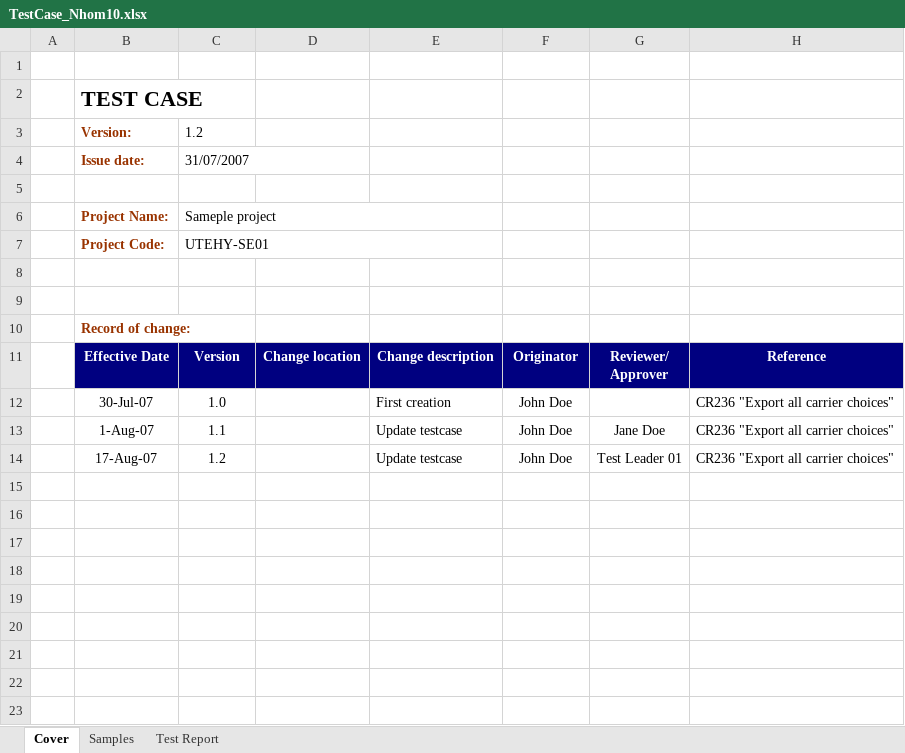
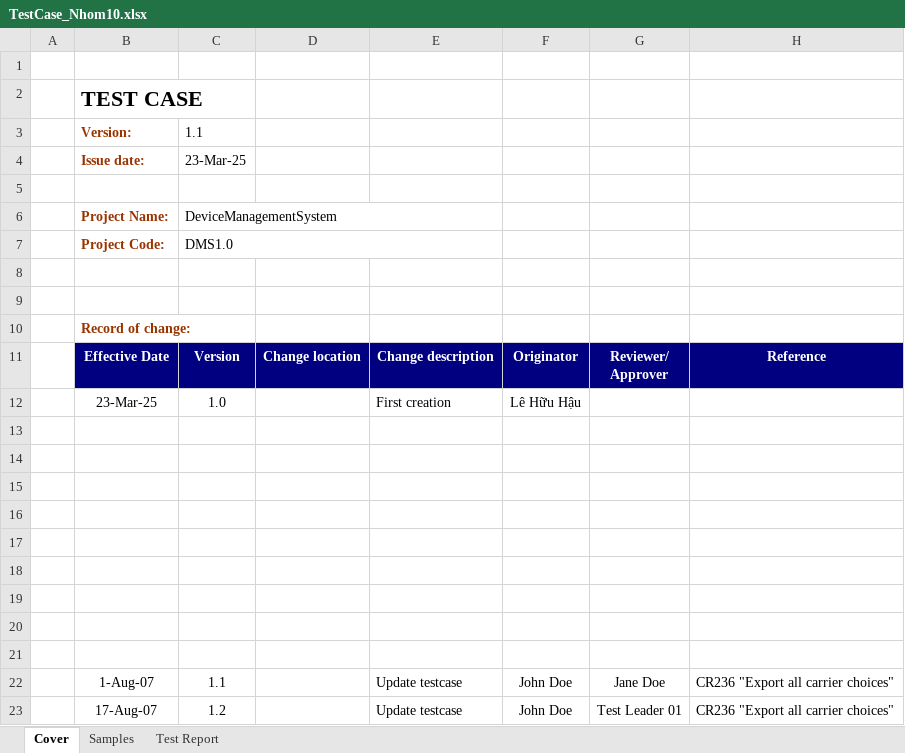
Before and after one commit to lehuuhau1231/equipment-maintenance-testing, an Excel workbook: TestCase_Nhom10.xlsx, sheet Cover, drawn as a sheet; values as stored, in another font and other column widths than the file's, no borders; addresses are those after the commit; the diff names each change by its address in the sheet, - before the commit and + after, or states it on an @@ line.

```diff
--- a/TestCase_Nhom10.xlsx (sheet Cover)
+++ b/TestCase_Nhom10.xlsx (sheet Cover)
-C3: 1.2
+C3: 1.1
-C4: 31/07/2007
+C4: 23-Mar-25
-C6: Sameple project
+C6: DeviceManagementSystem
-C7: UTEHY-SE01
+C7: DMS1.0
+row 12:  | 23-Mar-25 | 1.0 |  | First creation | Lê Hữu Hậu
-row 13:  | 30-Jul-07 | 1.0 |  | First creation | John Doe |  | CR236 "Export all carrier choices"
+row 13: (empty)
+row 14: (empty)
+row 15: (empty)
+row 16: (empty)
+row 17: (empty)
+row 18: (empty)
+row 19: (empty)
+row 20: (empty)
+row 21: (empty)
```
Also changed, not shown: sheet Samples.
